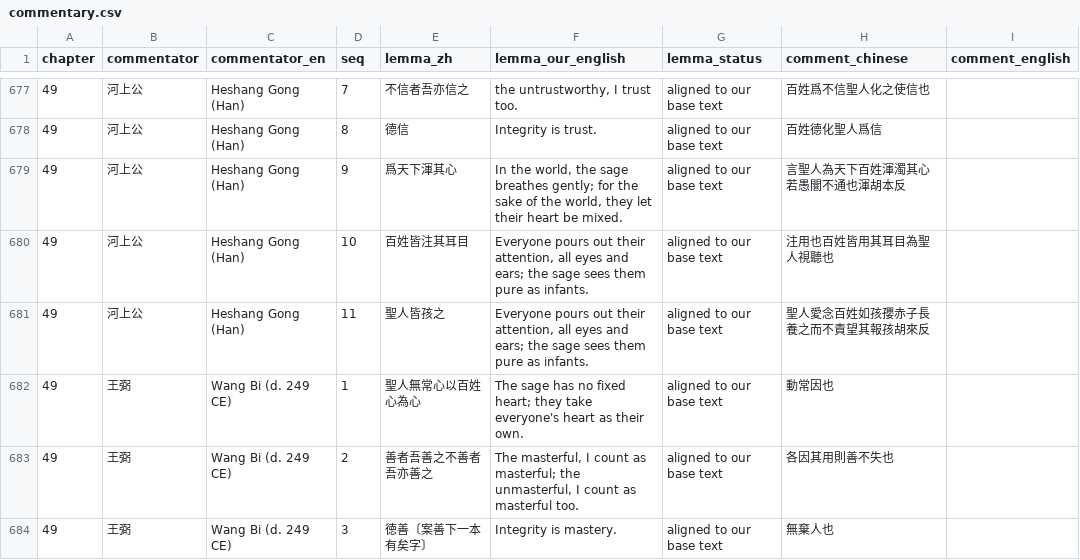
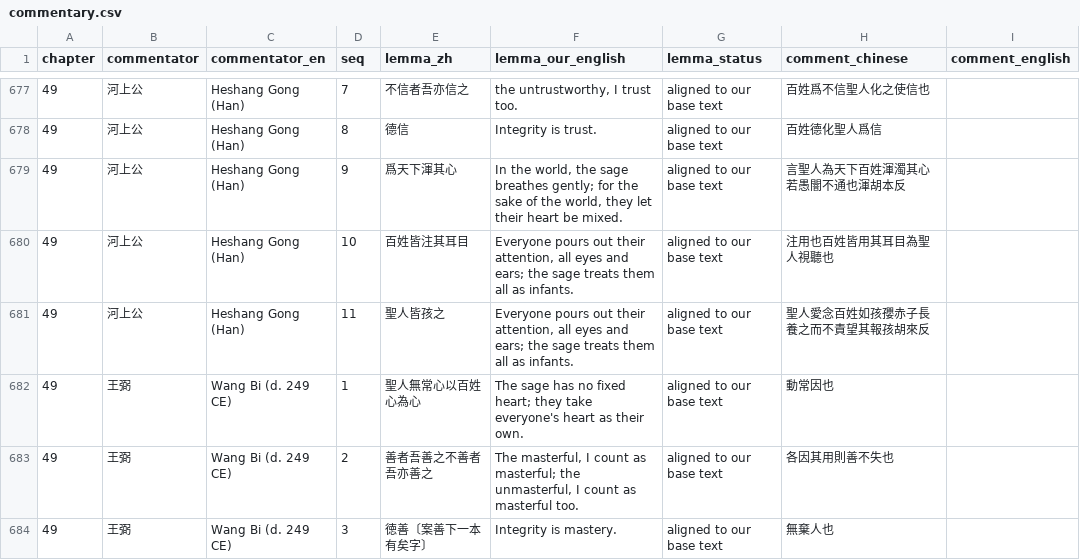
Before and after one commit to opencosmos-ai/taoteching, a CSV file: data/commentary.csv, drawn as a sheet; only a part is shown, gaps mark what is left out; the diff covers the shown part only.

```diff
--- a/data/commentary.csv
+++ b/data/commentary.csv
@@ -679,4 +679,4 @@ chapter,commentator,commentator_en,seq,lemma_zh,lemma_our_english,lemma_status,c
 49,河上公,Heshang Gong (Han),9,爲天下渾其心,"In the world, the sage breathes gently; for the sake of the world, they let their heart be mixed.",aligned to our base text,言聖人為天下百姓渾濁其心若愚闇不通也渾胡本反,
-49,河上公,Heshang Gong (Han),10,百姓皆注其耳目,"Everyone pours out their attention, all eyes and ears; the sage sees them pure as infants.",aligned to our base text,注用也百姓皆用其耳目為聖人視聽也,
-49,河上公,Heshang Gong (Han),11,聖人皆孩之,"Everyone pours out their attention, all eyes and ears; the sage sees them pure as infants.",aligned to our base text,聖人愛念百姓如孩孾赤子長養之而不責望其報孩胡來反,
+49,河上公,Heshang Gong (Han),10,百姓皆注其耳目,"Everyone pours out their attention, all eyes and ears; the sage treats them all as infants.",aligned to our base text,注用也百姓皆用其耳目為聖人視聽也,
+49,河上公,Heshang Gong (Han),11,聖人皆孩之,"Everyone pours out their attention, all eyes and ears; the sage treats them all as infants.",aligned to our base text,聖人愛念百姓如孩孾赤子長養之而不責望其報孩胡來反,
 49,王弼,Wang Bi (d. 249 CE),1,聖人無常心以百姓心為心,The sage has no fixed heart; they take everyone's heart as their own.,aligned to our base text,動常因也,
```
Also changed, not shown: 6 edited cells elsewhere in this file, data/chapters.csv, data/lines.csv, 12 other files.
